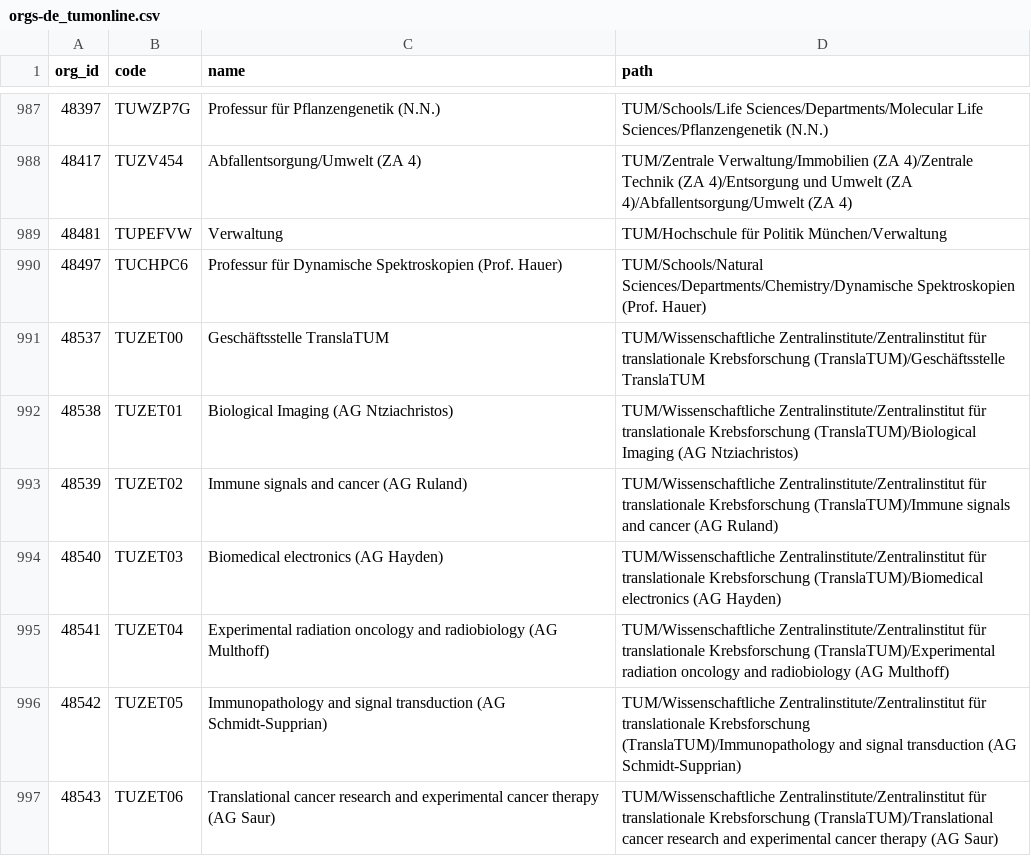
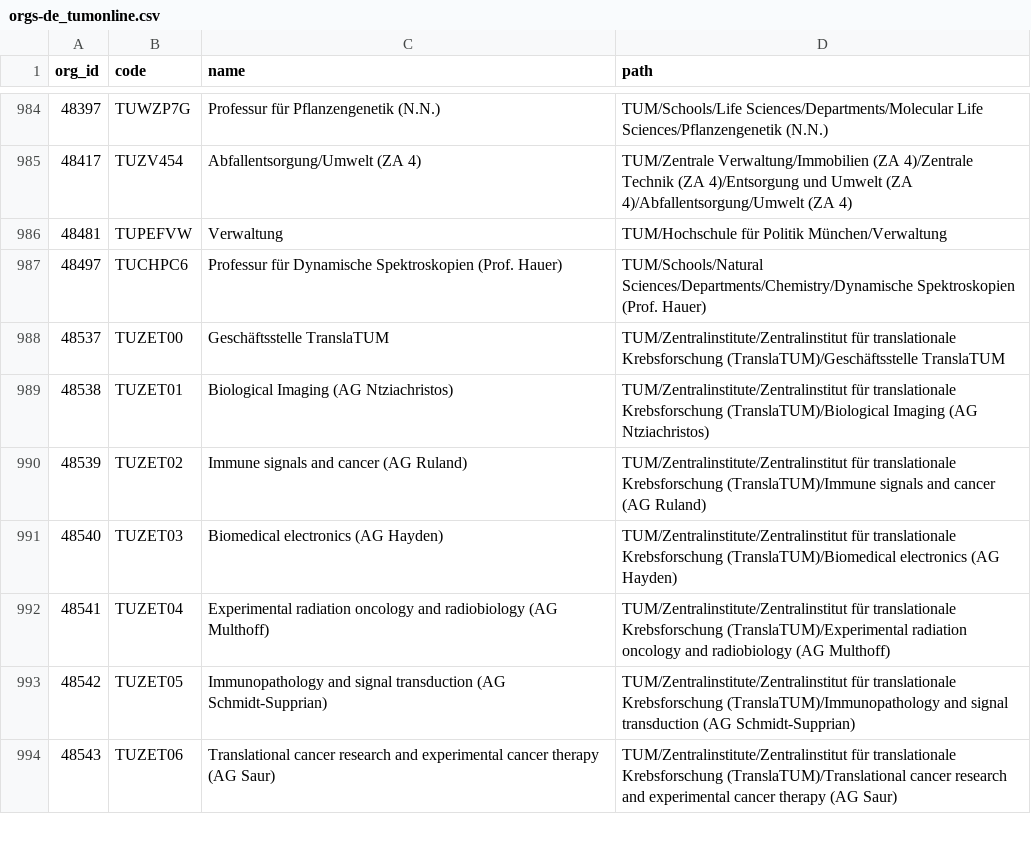
Before and after one commit to TUM-Dev/NavigaTUM, a CSV file: data/external/results/orgs-de_tumonline.csv, drawn as a sheet; only a part is shown, gaps mark what is left out; the diff covers the shown part only.

```diff
--- a/data/external/results/orgs-de_tumonline.csv
+++ b/data/external/results/orgs-de_tumonline.csv
@@ -990,8 +987,8 @@ org_id,code,name,path
 48497,TUCHPC6,Professur für Dynamische Spektroskopien (Prof. Hauer),TUM/Schools/Natural Sciences/Departments/Chemistry/Dynamische Spektroskopien (Prof. Hauer)
-48537,TUZET00,Geschäftsstelle TranslaTUM,TUM/Wissenschaftliche Zentralinstitute/Zentralinstitut für translationale Krebsforschung (TranslaTUM)/Geschäftsstelle TranslaTUM
-48538,TUZET01,Biological Imaging (AG Ntziachristos),TUM/Wissenschaftliche Zentralinstitute/Zentralinstitut für translationale Krebsforschung (TranslaTUM)/Biological Imaging (AG Ntziachristos)
-48539,TUZET02,Immune signals and cancer (AG Ruland),TUM/Wissenschaftliche Zentralinstitute/Zentralinstitut für translationale Krebsforschung (TranslaTUM)/Immune signals and cancer (AG Ruland)
-48540,TUZET03,Biomedical electronics (AG Hayden),TUM/Wissenschaftliche Zentralinstitute/Zentralinstitut für translationale Krebsforschung (TranslaTUM)/Biomedical electronics (AG Hayden)
-48541,TUZET04,Experimental radiation oncology and radiobiology (AG Multhoff),TUM/Wissenschaftliche Zentralinstitute/Zentralinstitut für translationale Krebsforschung (TranslaTUM)/Experimental radiation oncology and radiobiology (AG Multhoff)
-48542,TUZET05,Immunopathology and signal transduction (AG Schmidt-Supprian),TUM/Wissenschaftliche Zentralinstitute/Zentralinstitut für translationale Krebsforschung (TranslaTUM)/Immunopathology and signal transduction (AG Schmidt-Supprian)
-48543,TUZET06,Translational cancer research and experimental cancer therapy (AG Saur),TUM/Wissenschaftliche Zentralinstitute/Zentralinstitut für translationale Krebsforschung (TranslaTUM)/Translational cancer research and experimental cancer therapy (AG Saur)
+48537,TUZET00,Geschäftsstelle TranslaTUM,TUM/Zentralinstitute/Zentralinstitut für translationale Krebsforschung (TranslaTUM)/Geschäftsstelle TranslaTUM
+48538,TUZET01,Biological Imaging (AG Ntziachristos),TUM/Zentralinstitute/Zentralinstitut für translationale Krebsforschung (TranslaTUM)/Biological Imaging (AG Ntziachristos)
+48539,TUZET02,Immune signals and cancer (AG Ruland),TUM/Zentralinstitute/Zentralinstitut für translationale Krebsforschung (TranslaTUM)/Immune signals and cancer (AG Ruland)
+48540,TUZET03,Biomedical electronics (AG Hayden),TUM/Zentralinstitute/Zentralinstitut für translationale Krebsforschung (TranslaTUM)/Biomedical electronics (AG Hayden)
+48541,TUZET04,Experimental radiation oncology and radiobiology (AG Multhoff),TUM/Zentralinstitute/Zentralinstitut für translationale Krebsforschung (TranslaTUM)/Experimental radiation oncology and radiobiology (AG Multhoff)
+48542,TUZET05,Immunopathology and signal transduction (AG Schmidt-Supprian),TUM/Zentralinstitute/Zentralinstitut für translationale Krebsforschung (TranslaTUM)/Immunopathology and signal transduction (AG Schmidt-Supprian)
+48543,TUZET06,Translational cancer research and experimental cancer therapy (AG Saur),TUM/Zentralinstitute/Zentralinstitut für translationale Krebsforschung (TranslaTUM)/Translational cancer research and experimental cancer therapy (AG Saur)
```
Also changed, not shown: 4 added rows, 7 removed rows and 78 edited cells elsewhere in this file, data/external/results/buildings_tumonline.csv, data/external/results/orgs-en_tumonline.csv.
